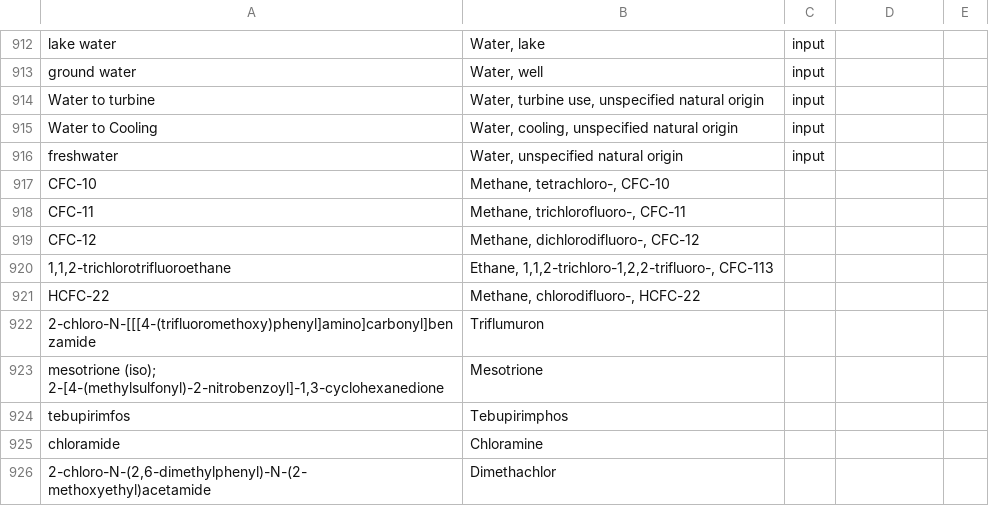
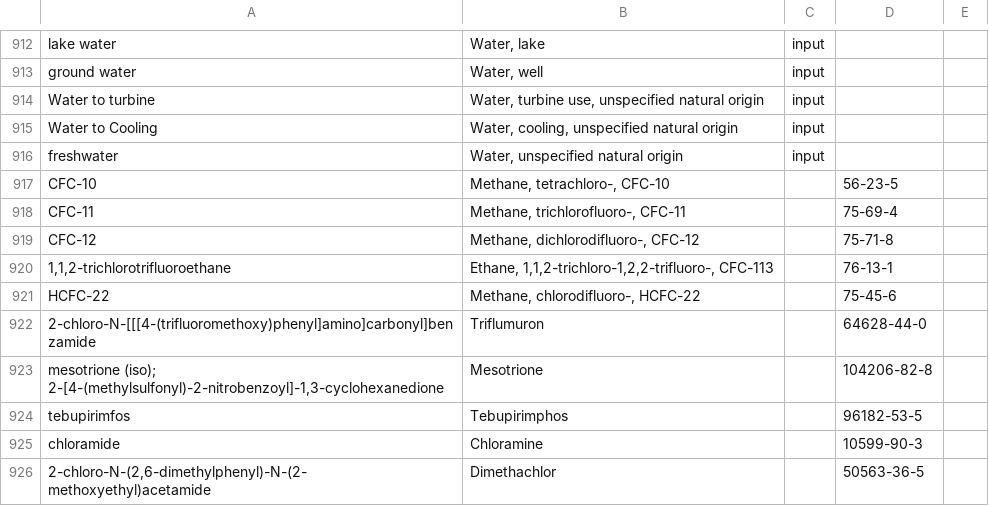
Before and after one commit to ccomb/fplca, a CSV file: data/flows.csv, drawn as a sheet; only a part is shown, gaps mark what is left out.

Commit message:
data(registry): CAS numbers on the CFC & pesticide bridges
Backfill the cas column on the ten ozone-depletion / ecotoxicity bridges,
so the one-substance-per-bridge claim each of them makes is now machine-
checked (check digit + intra-class coherence) by the registry lint.

```diff
--- a/data/flows.csv
+++ b/data/flows.csv
@@ -916,11 +916,11 @@ Water to Cooling,"Water, cooling, unspecified natural origin",input
 freshwater,"Water, unspecified natural origin",input
-CFC-10,"Methane, tetrachloro-, CFC-10"
-CFC-11,"Methane, trichlorofluoro-, CFC-11"
-CFC-12,"Methane, dichlorodifluoro-, CFC-12"
-"1,1,2-trichlorotrifluoroethane","Ethane, 1,1,2-trichloro-1,2,2-trifluoro-, CFC-113"
-HCFC-22,"Methane, chlorodifluoro-, HCFC-22"
-"2-chloro-N-[[[4-(trifluoromethoxy)phenyl]amino]carbonyl]benzamide",Triflumuron
-"mesotrione (iso); 2-[4-(methylsulfonyl)-2-nitrobenzoyl]-1,3-cyclohexanedione",Mesotrione
-tebupirimfos,Tebupirimphos
-chloramide,Chloramine
-"2-chloro-N-(2,6-dimethylphenyl)-N-(2-methoxyethyl)acetamide",Dimethachlor
+CFC-10,"Methane, tetrachloro-, CFC-10",,56-23-5
+CFC-11,"Methane, trichlorofluoro-, CFC-11",,75-69-4
+CFC-12,"Methane, dichlorodifluoro-, CFC-12",,75-71-8
+"1,1,2-trichlorotrifluoroethane","Ethane, 1,1,2-trichloro-1,2,2-trifluoro-, CFC-113",,76-13-1
+HCFC-22,"Methane, chlorodifluoro-, HCFC-22",,75-45-6
+"2-chloro-N-[[[4-(trifluoromethoxy)phenyl]amino]carbonyl]benzamide",Triflumuron,,64628-44-0
+"mesotrione (iso); 2-[4-(methylsulfonyl)-2-nitrobenzoyl]-1,3-cyclohexanedione",Mesotrione,,104206-82-8
+tebupirimfos,Tebupirimphos,,96182-53-5
+chloramide,Chloramine,,10599-90-3
+"2-chloro-N-(2,6-dimethylphenyl)-N-(2-methoxyethyl)acetamide",Dimethachlor,,50563-36-5
```
